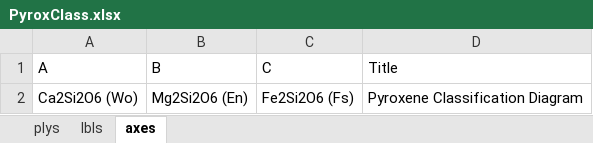
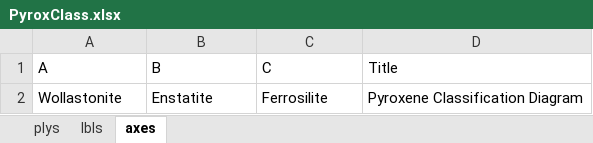
Before and after one commit to RockRwebapp/RockR, an Excel workbook: www/plys/Tern/PyroxClass.xlsx, sheet axes, drawn as a sheet; values as stored, in another font and other column widths than the file's, no borders; removed rows and columns are numbered as before the commit, all else as after; the diff names each change by its address in the sheet, - before the commit and + after, or states it on an @@ line.

Commit message:
Add files via upload

```diff
--- a/www/plys/Tern/PyroxClass.xlsx (sheet axes)
+++ b/www/plys/Tern/PyroxClass.xlsx (sheet axes)
-row 2: Ca2Si2O6 (Wo) | Mg2Si2O6 (En) | Fe2Si2O6 (Fs) | Pyroxene Classification Diagram
+row 2: Wollastonite | Enstatite | Ferrosilite | Pyroxene Classification Diagram
```
